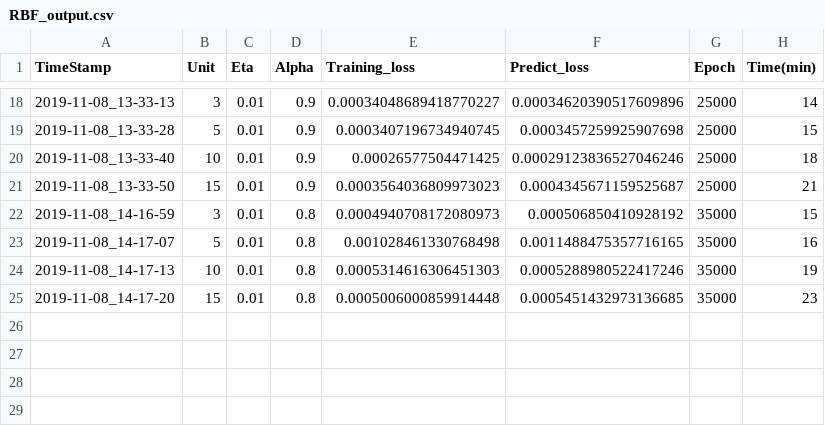
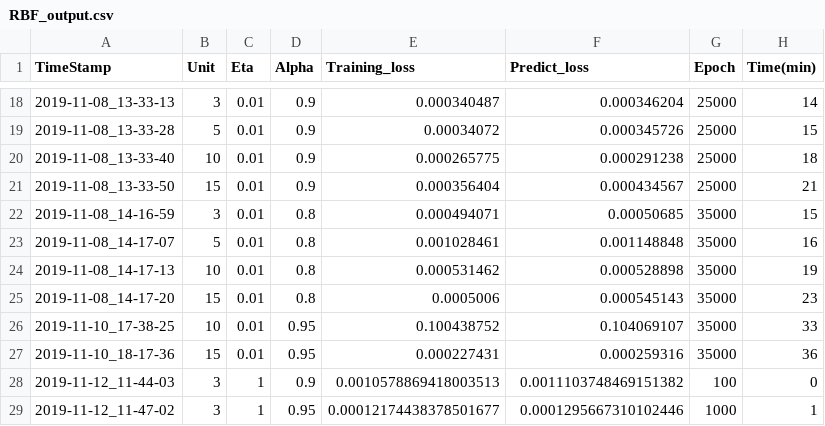
Before and after one commit to LiaoSteve/RBF-NN, a CSV file: RBF_output.csv, drawn as a sheet; only a part is shown, gaps mark what is left out; the diff covers the shown part only.

```diff
--- a/RBF_output.csv
+++ b/RBF_output.csv
@@ -18,8 +18,12 @@ TimeStamp,Unit,Eta,Alpha,Training_loss,Predict_loss,Epoch,Time(min)
-2019-11-08_13-33-13,3,0.01,0.9,0.00034048689418770227,0.00034620390517609896,25000,14
-2019-11-08_13-33-28,5,0.01,0.9,0.0003407196734940745,0.0003457259925907698,25000,15
-2019-11-08_13-33-40,10,0.01,0.9,0.00026577504471425,0.00029123836527046246,25000,18
-2019-11-08_13-33-50,15,0.01,0.9,0.0003564036809973023,0.0004345671159525687,25000,21
-2019-11-08_14-16-59,3,0.01,0.8,0.0004940708172080973,0.000506850410928192,35000,15
-2019-11-08_14-17-07,5,0.01,0.8,0.001028461330768498,0.0011488475357716165,35000,16
-2019-11-08_14-17-13,10,0.01,0.8,0.0005314616306451303,0.0005288980522417246,35000,19
-2019-11-08_14-17-20,15,0.01,0.8,0.0005006000859914448,0.0005451432973136685,35000,23
+2019-11-08_13-33-13,3,0.01,0.9,0.000340487,0.000346204,25000,14
+2019-11-08_13-33-28,5,0.01,0.9,0.00034072,0.000345726,25000,15
+2019-11-08_13-33-40,10,0.01,0.9,0.000265775,0.000291238,25000,18
+2019-11-08_13-33-50,15,0.01,0.9,0.000356404,0.000434567,25000,21
+2019-11-08_14-16-59,3,0.01,0.8,0.000494071,0.00050685,35000,15
+2019-11-08_14-17-07,5,0.01,0.8,0.001028461,0.001148848,35000,16
+2019-11-08_14-17-13,10,0.01,0.8,0.000531462,0.000528898,35000,19
+2019-11-08_14-17-20,15,0.01,0.8,0.0005006,0.000545143,35000,23
+2019-11-10_17-38-25,10,0.01,0.95,0.100438752,0.104069107,35000,33
+2019-11-10_18-17-36,15,0.01,0.95,0.000227431,0.000259316,35000,36
+2019-11-12_11-44-03,3,1,0.9,0.0010578869418003513,0.0011103748469151382,100,0
+2019-11-12_11-47-02,3,1,0.95,0.00012174438378501677,0.0001295667310102446,1000,1
```
Also changed, not shown: 32 edited cells elsewhere in this file, 6 other files.
